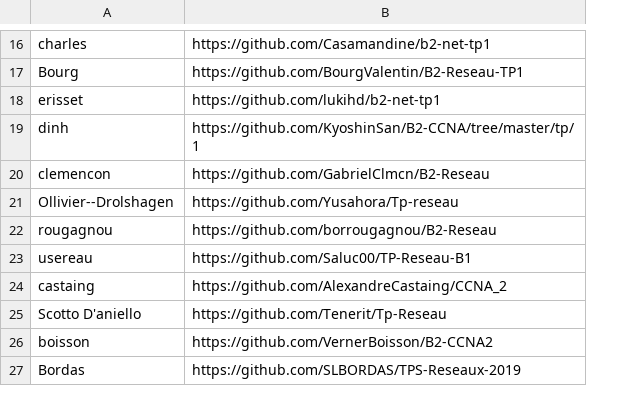
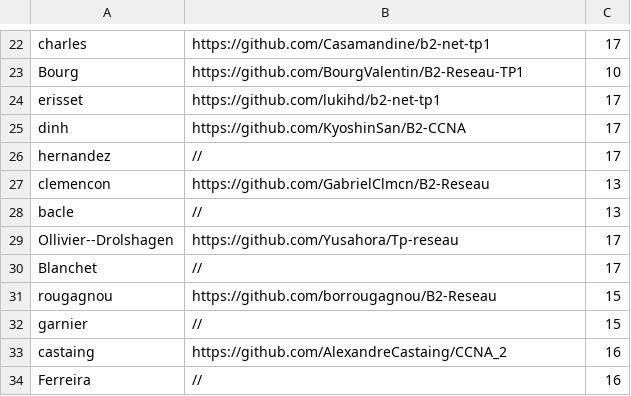
Before and after one commit to antoine33520/B2-Reseau-2018, a CSV file: tp/1/repo_links.csv, drawn as a sheet; only a part is shown, gaps mark what is left out; removed rows and columns are numbered as before the commit, all else as after; the diff covers the shown part only; the diff names each change by its address in the sheet, - before the commit and + after, or states it on an @@ line.

```diff
--- a/tp/1/repo_links.csv
+++ b/tp/1/repo_links.csv
+column C, rows 22-25: 17 | 10 | 17 | 17; row 27: 13; row 29: 17; row 31: 15; row 33: 16
-B25: https://github.com/KyoshinSan/B2-CCNA/tree/master/tp/1
+B25: https://github.com/KyoshinSan/B2-CCNA
+row 26: hernandez | // | 17
+row 28: bacle | // | 13
+row 30: Blanchet | // | 17
-row 23: usereau | https://github.com/Saluc00/TP-Reseau-B1
+row 32: garnier | // | 15
-row 25: Scotto D'aniello | https://github.com/Tenerit/Tp-Reseau
-row 26: boisson | https://github.com/VernerBoisson/B2-CCNA2
-row 27: Bordas | https://github.com/SLBORDAS/TPS-Reseaux-2019
+row 34: Ferreira | // | 16
```
Also changed, not shown: 6 added rows and 4 edited cells elsewhere in this file.
